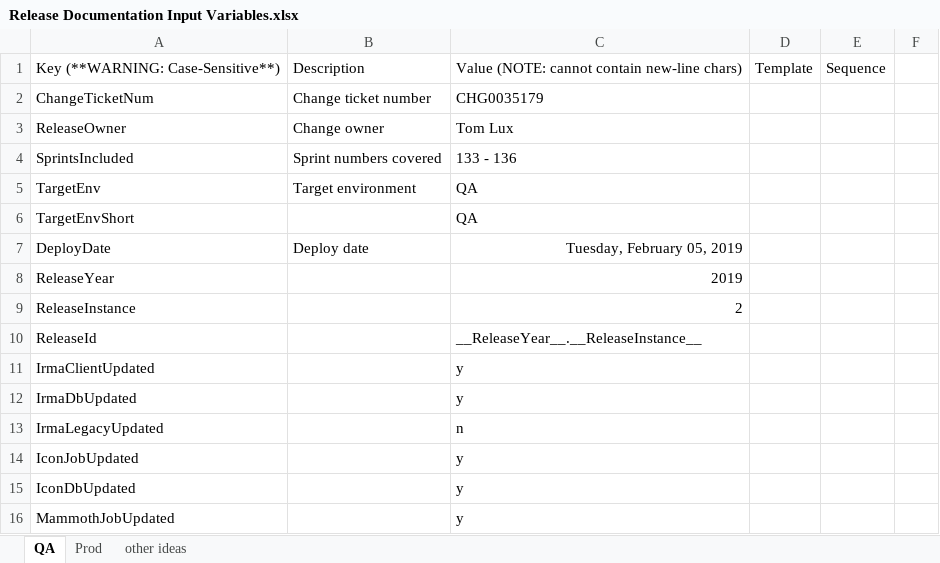
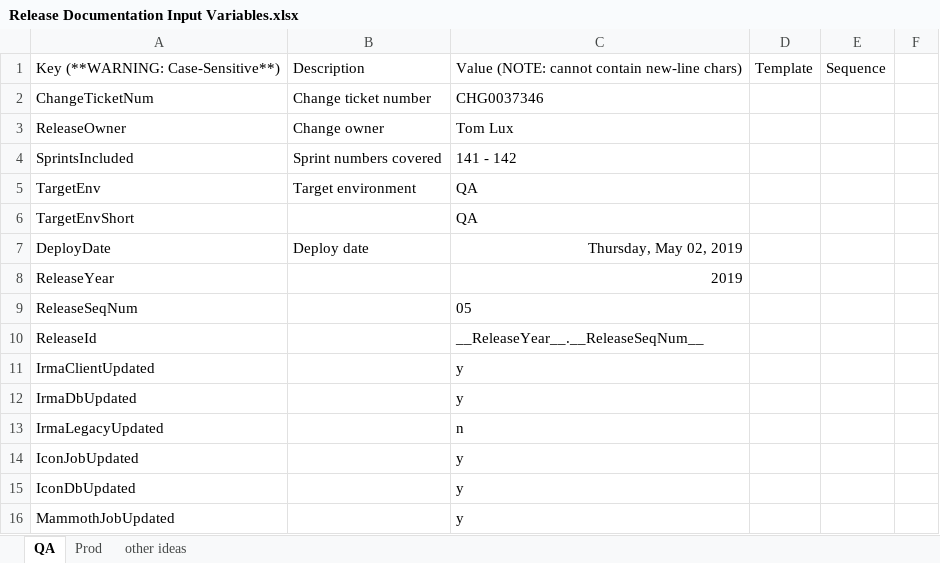
Before and after one commit to surajadhikari465/scad-demo, an Excel workbook: DevOps/Release Documentation/Release Documentation Input Variables.xlsx, sheet QA, drawn as a sheet; only a part is shown; values as stored, in another font and other column widths than the file's, no borders; removed rows and columns are numbered as before the commit, all else as after; the diff covers the shown part only; the diff names each change by its address in the sheet, - before the commit and + after, or states it on an @@ line.

Commit message:
Merged PR 500: Cleanup and updates for new sections in release doc template + 2019.05 QA values
- starting new sections but got pulled away
- Rel Doc Input-Spreadsheet Template Updates:
- changed ReleaseInstance to ReleaseSeqNum and ReleaseId now contains the combined year+seq values
- new sections before and after the main 3 DB-update sections
- new placeholder vars: DbBeforeRelScripts, DbAfterRelScripts
- moved azure release table to new section after all DB sections
- changed SpecialIconReleaseDetails to AzureReleaseList in spreadsheet and template
Rel Doc Script:
Changed to use ReleaseId input value because it's combined year & seq num.
- Fixed rel-inst var in title of doc templace (it's now rel-id var).  Moved azure section after tibco section.  Hard-coded tibco-link-generation to be for SO region only (was only PN).
- TOC update
- 2019.05 QA values

Related work items: #5401

```diff
--- a/DevOps/Release Documentation/Release Documentation Input Variables.xlsx (sheet QA)
+++ b/DevOps/Release Documentation/Release Documentation Input Variables.xlsx (sheet QA)
-C2: CHG0035179
+C2: CHG0037346
-C4: 133 - 136
+C4: 141 - 142
-C7: Tuesday, February 05, 2019
+C7: Thursday, May 02, 2019
-row 9: ReleaseInstance |  | 2
+row 9: ReleaseSeqNum |  | 05
-C10: __ReleaseYear__.__ReleaseInstance__
+C10: __ReleaseYear__.__ReleaseSeqNum__
```
Also changed, not shown: 5 added rows, 1 removed row and 11 edited cells elsewhere in this sheet, sheet Prod, 3 other files.
